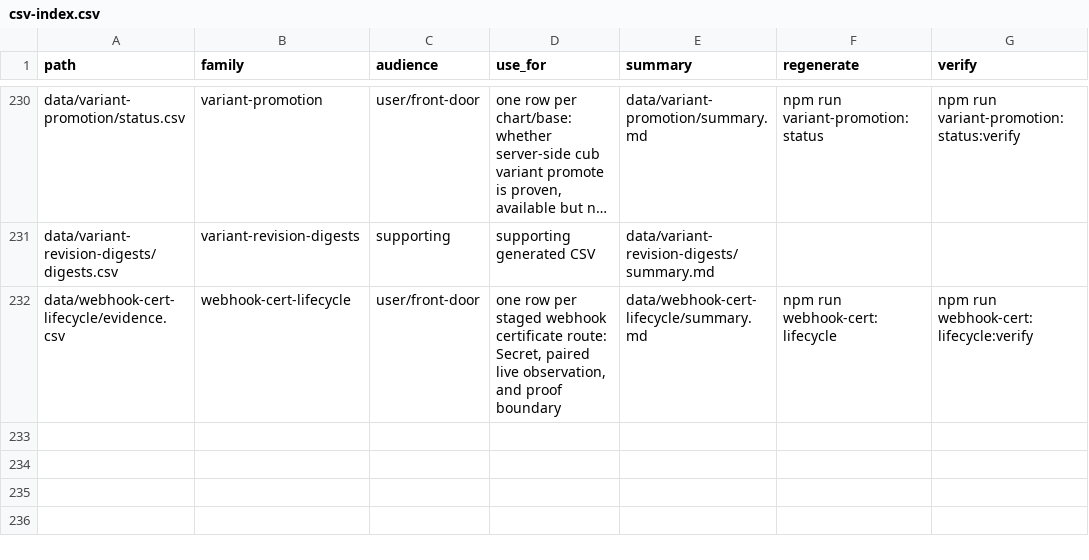
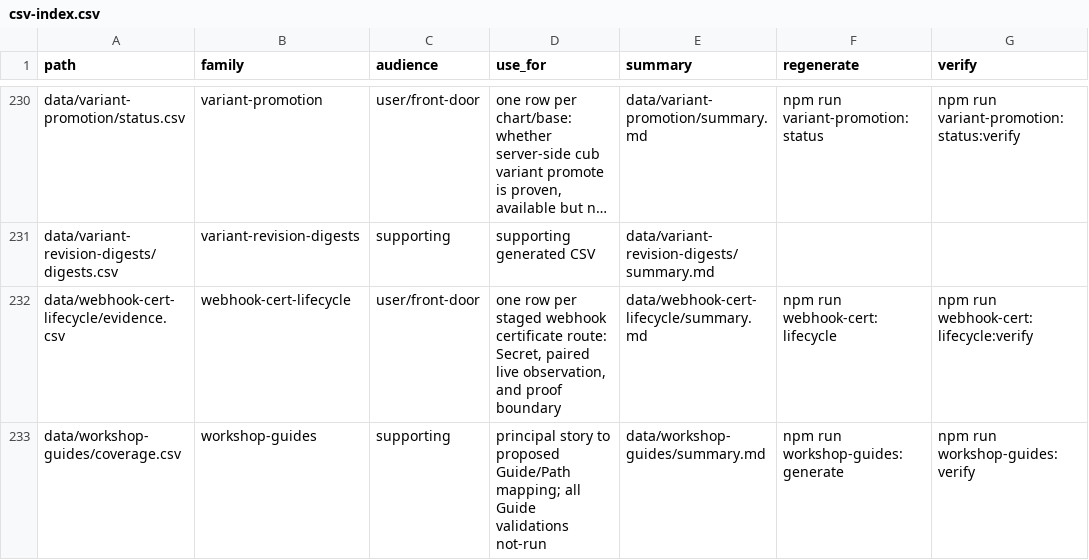
Before and after one commit to confighub/helm-expt, a CSV file: data/csv-index.csv, drawn as a sheet; only a part is shown, gaps mark what is left out; long unchanged cells end in …; the diff names each change by its address in the sheet, - before the commit and + after, or states it on an @@ line.

Commit message:
workshop: map principal stories to proposed Guides (#1871)
Keep story coverage separate from publication and execution evidence. Validate required keystones, explicit unproved routes, exact references and direct expert entry before generating the portfolio.

Co-authored-by: Catalog backend <catalog-backend@users.noreply.github.com>

```diff
--- a/data/csv-index.csv
+++ b/data/csv-index.csv
+row 233: data/workshop-guides/coverage.csv | workshop-guides | supporting | principal story to proposed Guide/Path mapping; all Guide validations not-run | data/workshop-guides/summary.md | npm run workshop-guides:generate | npm run workshop-guides:verify
```
Also changed, not shown: 12 other files.
